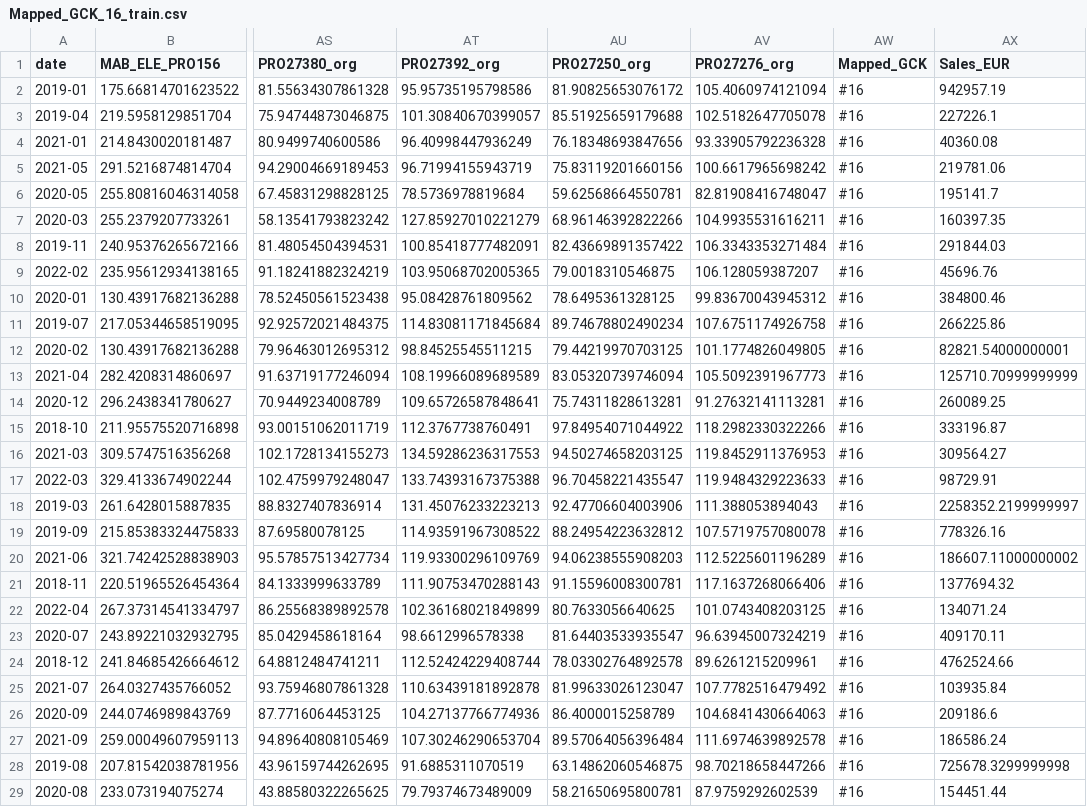
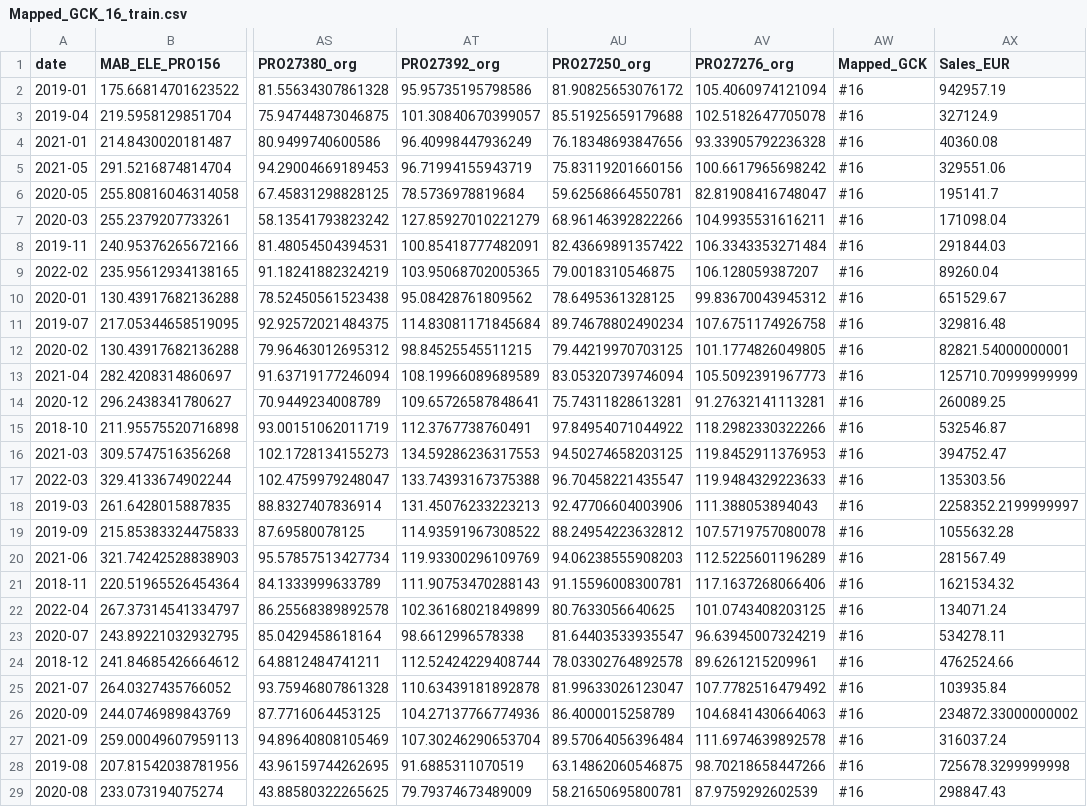
Before and after one commit to RubenCMarques/Case-2--Siemens-Sales-Forecast, a CSV file: Notebooks/Mapped_GCK_Datasets/Mapped_GCK_16_train.csv, drawn as a sheet; only a part is shown, gaps mark what is left out; the diff covers the shown part only; the diff names each change by its address in the sheet, - before the commit and + after, or states it on an @@ line.

```diff
--- a/Notebooks/Mapped_GCK_Datasets/Mapped_GCK_16_train.csv
+++ b/Notebooks/Mapped_GCK_Datasets/Mapped_GCK_16_train.csv
-AX3 (Sales_EUR): 227226.1
+AX3 (Sales_EUR): 327124.9
-AX5 (Sales_EUR): 219781.06
+AX5 (Sales_EUR): 329551.06
-AX7 (Sales_EUR): 160397.35
+AX7 (Sales_EUR): 171098.04
-AX9 (Sales_EUR): 45696.76
+AX9 (Sales_EUR): 89260.04
-AX10 (Sales_EUR): 384800.46
+AX10 (Sales_EUR): 651529.67
-AX11 (Sales_EUR): 266225.86
+AX11 (Sales_EUR): 329816.48
-AX15 (Sales_EUR): 333196.87
+AX15 (Sales_EUR): 532546.87
-AX16 (Sales_EUR): 309564.27
+AX16 (Sales_EUR): 394752.47
-AX17 (Sales_EUR): 98729.91
+AX17 (Sales_EUR): 135303.56
-AX19 (Sales_EUR): 778326.16
+AX19 (Sales_EUR): 1055632.28
-AX20 (Sales_EUR): 186607.11000000002
+AX20 (Sales_EUR): 281567.49
-AX21 (Sales_EUR): 1377694.32
+AX21 (Sales_EUR): 1621534.32
-AX23 (Sales_EUR): 409170.11
+AX23 (Sales_EUR): 534278.11
-AX26 (Sales_EUR): 209186.6
+AX26 (Sales_EUR): 234872.33000000002
-AX27 (Sales_EUR): 186586.24
+AX27 (Sales_EUR): 316037.24
-AX29 (Sales_EUR): 154451.44
+AX29 (Sales_EUR): 298847.43
```
Also changed, not shown: 4 edited cells elsewhere in this file, Notebooks/Mapped_GCK_Datasets/Mapped_GCK_11_train.csv, Notebooks/Mapped_GCK_Datasets/Mapped_GCK_1_train.csv, 27 other files.
